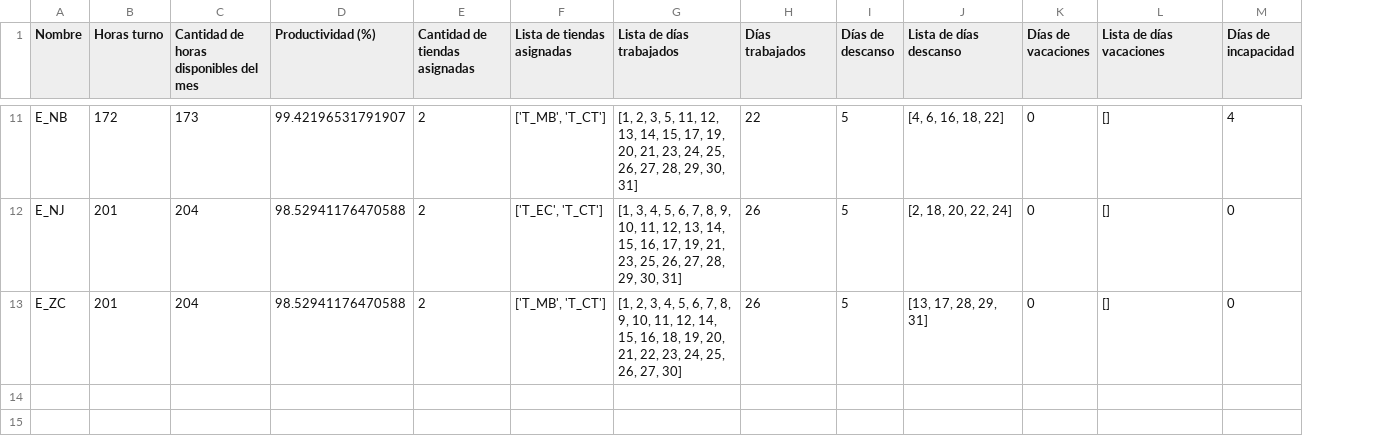
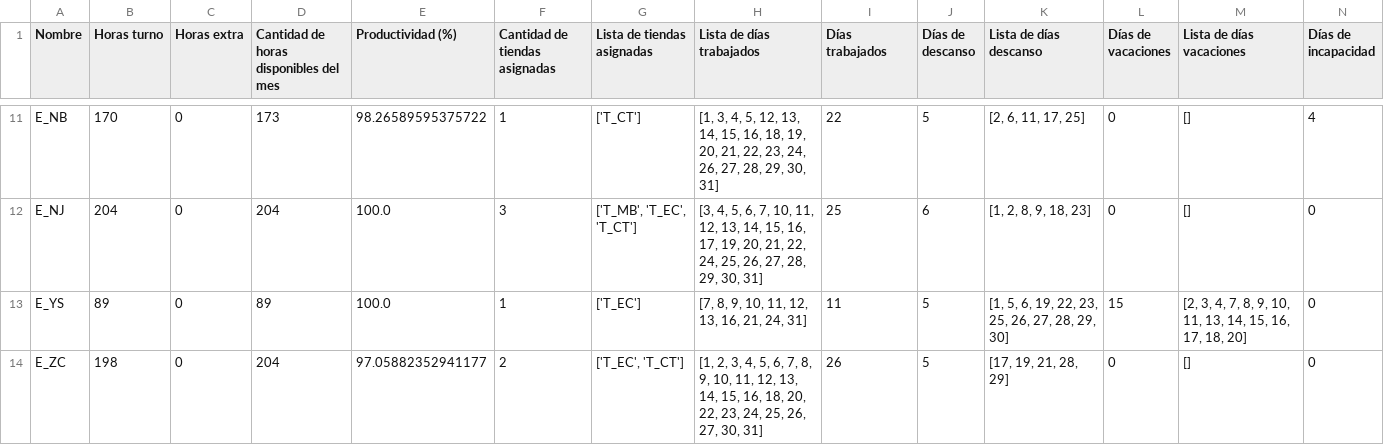
Before and after one commit to LotusZaheer/ExtraHoursOptimization, a CSV file: outputs/horas_por_trabajador.csv, drawn as a sheet; only a part is shown, gaps mark what is left out; addresses are those after the commit; rows hold the shown columns only; the diff covers the shown part only; the diff names each change by its address in the sheet, - before the commit and + after, or states it on an @@ line.

```diff
--- a/outputs/horas_por_trabajador.csv
+++ b/outputs/horas_por_trabajador.csv
+column C (Horas extra), rows 11-12: 0 | 0; row 14: 0
-B11 (Horas turno): 172
+B11 (Horas turno): 170
-E11 (Productividad (%)): 99.42196531791907
+E11 (Productividad (%)): 98.26589595375722
-F11 (Cantidad de tiendas asignadas): 2
+F11 (Cantidad de tiendas asignadas): 1
-G11 (Lista de tiendas asignadas): ['T_MB', 'T_CT']
+G11 (Lista de tiendas asignadas): ['T_CT']
-H11 (Lista de días trabajados): [1, 2, 3, 5, 11, 12, 13, 14, 15, 17, 19, 20, 21, 23, 24, 25, 26, 27,…
+H11 (Lista de días trabajados): [1, 3, 4, 5, 12, 13, 14, 15, 16, 18, 19, 20, 21, 22, 23, 24, 26, 27,…
-K11 (Lista de días descanso): [4, 6, 16, 18, 22]
+K11 (Lista de días descanso): [2, 6, 11, 17, 25]
-B12 (Horas turno): 201
+B12 (Horas turno): 204
-E12 (Productividad (%)): 98.52941176470588
+E12 (Productividad (%)): 100.0
-F12 (Cantidad de tiendas asignadas): 2
+F12 (Cantidad de tiendas asignadas): 3
-G12 (Lista de tiendas asignadas): ['T_EC', 'T_CT']
+G12 (Lista de tiendas asignadas): ['T_MB', 'T_EC', 'T_CT']
-H12 (Lista de días trabajados): [1, 3, 4, 5, 6, 7, 8, 9, 10, 11, 12, 13, 14, 15, 16, 17, 19, 21, 23, 25, 26,…
+H12 (Lista de días trabajados): [3, 4, 5, 6, 7, 10, 11, 12, 13, 14, 15, 16, 17, 19, 20, 21, 22, 24, 25, 26,…
-I12 (Días trabajados): 26
+I12 (Días trabajados): 25
-J12 (Días de descanso): 5
+J12 (Días de descanso): 6
-K12 (Lista de días descanso): [2, 18, 20, 22, 24]
+K12 (Lista de días descanso): [1, 2, 8, 9, 18, 23]
+row 13: E_YS | 89 | 0 | 89 | 100.0 | 1 | ['T_EC'] | [7, 8, 9, 10, 11, 12, 13, 16, 21, 24, 31] | 11 | 5 | [1, 5, 6, 19, 22, 23, 25, 26, 27, 28, 29, 30] | 15 | [2, 3, 4, 7, 8, 9, 10, 11, 13, 14, 15, 16, 17, 18, 20] | 0
-B14 (Horas turno): 201
+B14 (Horas turno): 198
-E14 (Productividad (%)): 98.52941176470588
+E14 (Productividad (%)): 97.05882352941177
-G14 (Lista de tiendas asignadas): ['T_MB', 'T_CT']
+G14 (Lista de tiendas asignadas): ['T_EC', 'T_CT']
-H14 (Lista de días trabajados): …11, 12, 14, 15, 16, 18, 19, 20, 21, 22, 23, 24, 25, 26, 27, 30]
+H14 (Lista de días trabajados): …11, 12, 13, 14, 15, 16, 18, 20, 22, 23, 24, 25, 26, 27, 30, 31]
-K14 (Lista de días descanso): [13, 17, 28, 29, 31]
+K14 (Lista de días descanso): [17, 19, 21, 28, 29]
```
Also changed, not shown: 57 edited cells elsewhere in this file, inputs/data.csv, inputs/trabajadores.csv, 12 other files.
